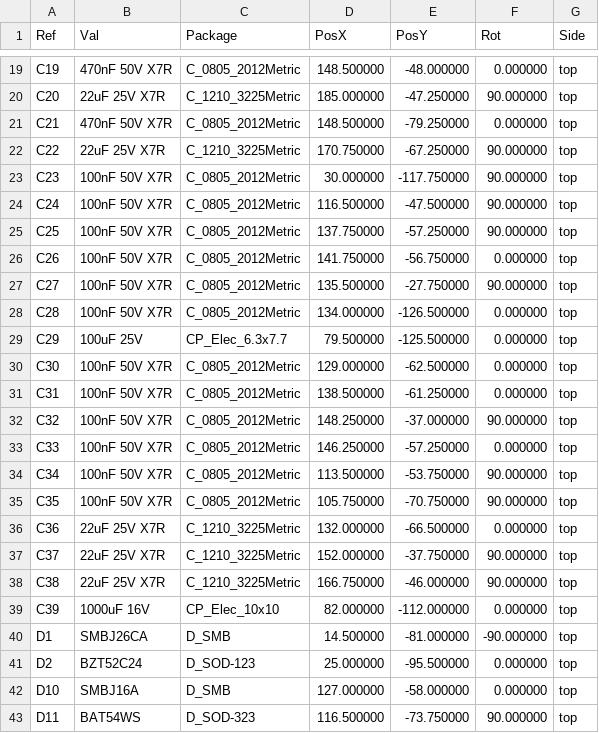
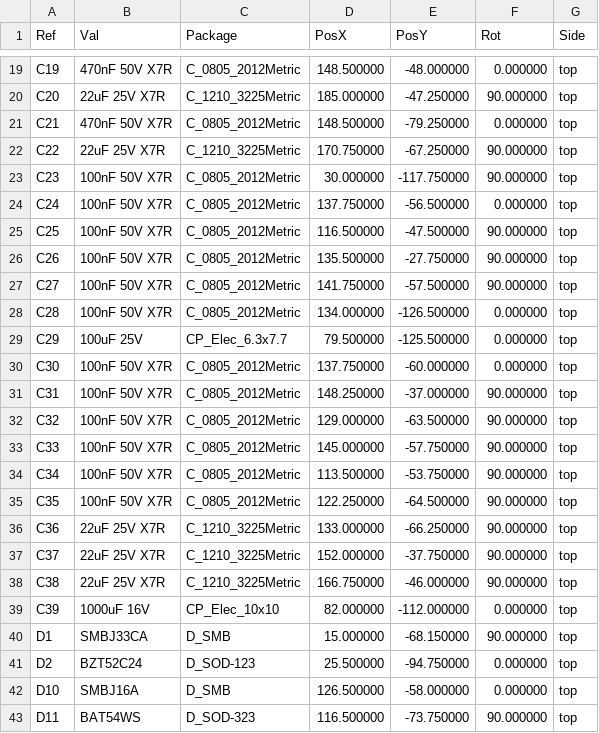
Before and after one commit to sssamuelll/sam17, a CSV file: hardware/01-power-supply/v5/fab/sam17-power-v5-pos.csv, drawn as a sheet; only a part is shown, gaps mark what is left out; the diff covers the shown part only.

```diff
--- a/hardware/01-power-supply/v5/fab/sam17-power-v5-pos.csv
+++ b/hardware/01-power-supply/v5/fab/sam17-power-v5-pos.csv
@@ -23,15 +23,15 @@ Ref,Val,Package,PosX,PosY,Rot,Side
 "C23","100nF 50V X7R","C_0805_2012Metric",30.000000,-117.750000,90.000000,top
-"C24","100nF 50V X7R","C_0805_2012Metric",116.500000,-47.500000,90.000000,top
-"C25","100nF 50V X7R","C_0805_2012Metric",137.750000,-57.250000,90.000000,top
-"C26","100nF 50V X7R","C_0805_2012Metric",141.750000,-56.750000,0.000000,top
-"C27","100nF 50V X7R","C_0805_2012Metric",135.500000,-27.750000,90.000000,top
+"C24","100nF 50V X7R","C_0805_2012Metric",137.750000,-56.500000,0.000000,top
+"C25","100nF 50V X7R","C_0805_2012Metric",116.500000,-47.500000,90.000000,top
+"C26","100nF 50V X7R","C_0805_2012Metric",135.500000,-27.750000,90.000000,top
+"C27","100nF 50V X7R","C_0805_2012Metric",141.750000,-57.500000,90.000000,top
 "C28","100nF 50V X7R","C_0805_2012Metric",134.000000,-126.500000,0.000000,top
 "C29","100uF 25V","CP_Elec_6.3x7.7",79.500000,-125.500000,0.000000,top
-"C30","100nF 50V X7R","C_0805_2012Metric",129.000000,-62.500000,0.000000,top
-"C31","100nF 50V X7R","C_0805_2012Metric",138.500000,-61.250000,0.000000,top
-"C32","100nF 50V X7R","C_0805_2012Metric",148.250000,-37.000000,90.000000,top
-"C33","100nF 50V X7R","C_0805_2012Metric",146.250000,-57.250000,0.000000,top
+"C30","100nF 50V X7R","C_0805_2012Metric",137.750000,-60.000000,0.000000,top
+"C31","100nF 50V X7R","C_0805_2012Metric",148.250000,-37.000000,90.000000,top
+"C32","100nF 50V X7R","C_0805_2012Metric",129.000000,-63.500000,90.000000,top
+"C33","100nF 50V X7R","C_0805_2012Metric",145.000000,-57.750000,90.000000,top
 "C34","100nF 50V X7R","C_0805_2012Metric",113.500000,-53.750000,90.000000,top
-"C35","100nF 50V X7R","C_0805_2012Metric",105.750000,-70.750000,90.000000,top
-"C36","22uF 25V X7R","C_1210_3225Metric",132.000000,-66.500000,0.000000,top
+"C35","100nF 50V X7R","C_0805_2012Metric",122.250000,-64.500000,90.000000,top
+"C36","22uF 25V X7R","C_1210_3225Metric",133.000000,-66.250000,90.000000,top
 "C37","22uF 25V X7R","C_1210_3225Metric",152.000000,-37.750000,90.000000,top
@@ -39,5 +39,5 @@ Ref,Val,Package,PosX,PosY,Rot,Side
 "C39","1000uF 16V","CP_Elec_10x10",82.000000,-112.000000,0.000000,top
-"D1","SMBJ26CA","D_SMB",14.500000,-81.000000,-90.000000,top
-"D2","BZT52C24","D_SOD-123",25.000000,-95.500000,0.000000,top
-"D10","SMBJ16A","D_SMB",127.000000,-58.000000,0.000000,top
+"D1","SMBJ33CA","D_SMB",15.000000,-68.150000,90.000000,top
+"D2","BZT52C24","D_SOD-123",25.500000,-94.750000,0.000000,top
+"D10","SMBJ16A","D_SMB",126.500000,-58.000000,0.000000,top
 "D11","BAT54WS","D_SOD-323",116.500000,-73.750000,90.000000,top
```
Also changed, not shown: 3 added rows and 49 edited cells elsewhere in this file, hardware/01-power-supply/v5/fab/sam17-power-v5-bom-jlc.csv, hardware/01-power-supply/v5/fab/sam17-power-v5-cpl-jlc.csv, 21 other files.
